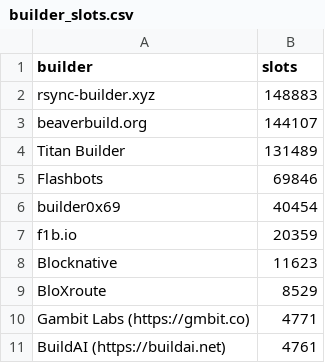
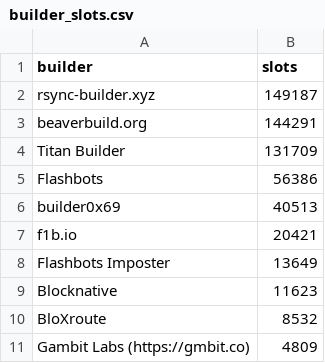
Before and after one commit to nerolation/reorg.pics, a CSV file: builder_slots.csv, drawn as a sheet.

```diff
--- a/builder_slots.csv
+++ b/builder_slots.csv
@@ -1,11 +1,11 @@
 builder,slots
-rsync-builder.xyz,148883
-beaverbuild.org,144107
-Titan Builder,131489
-Flashbots,69846
-builder0x69,40454
-f1b.io,20359
+rsync-builder.xyz,149187
+beaverbuild.org,144291
+Titan Builder,131709
+Flashbots,56386
+builder0x69,40513
+f1b.io,20421
+Flashbots Imposter,13649
 Blocknative,11623
-BloXroute,8529
-Gambit Labs (https://gmbit.co),4771
-BuildAI (https://buildai.net),4761
+BloXroute,8532
+Gambit Labs (https://gmbit.co),4809
```
Also changed, not shown: relay_slots.csv, 4 other files.
